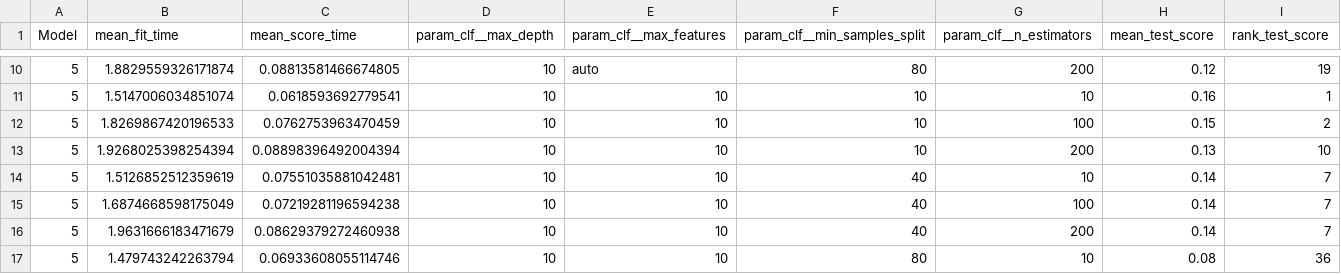
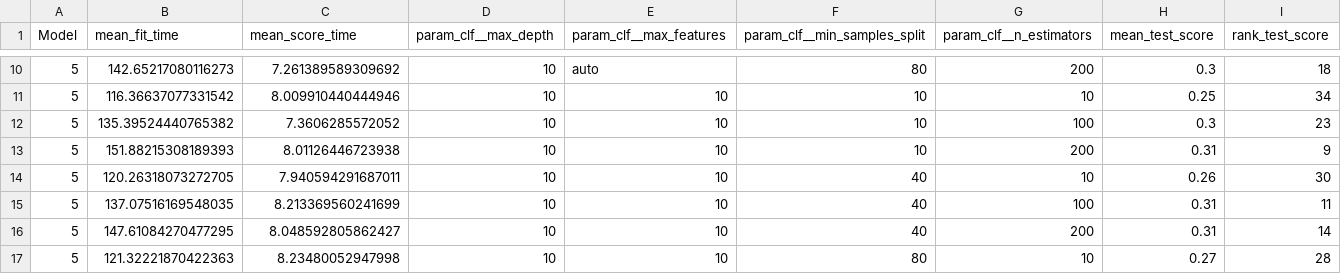
Before and after one commit to mfm92/DOPP_G18, a CSV file: results/cv_results_model_5.csv, drawn as a sheet; only a part is shown, gaps mark what is left out; the diff covers the shown part only.

```diff
--- a/results/cv_results_model_5.csv
+++ b/results/cv_results_model_5.csv
@@ -10,8 +10,8 @@ Model,mean_fit_time,mean_score_time,param_clf__max_depth,param_clf__max_features
-5,1.8829559326171874,0.08813581466674805,10,auto,80,200,0.12,19
-5,1.5147006034851074,0.0618593692779541,10,10,10,10,0.16,1
-5,1.8269867420196533,0.0762753963470459,10,10,10,100,0.15,2
-5,1.9268025398254394,0.08898396492004394,10,10,10,200,0.13,10
-5,1.5126852512359619,0.07551035881042481,10,10,40,10,0.14,7
-5,1.6874668598175049,0.07219281196594238,10,10,40,100,0.14,7
-5,1.9631666183471679,0.08629379272460938,10,10,40,200,0.14,7
-5,1.479743242263794,0.06933608055114746,10,10,80,10,0.08,36
+5,142.65217080116273,7.261389589309692,10,auto,80,200,0.3,18
+5,116.36637077331542,8.009910440444946,10,10,10,10,0.25,34
+5,135.39524440765382,7.3606285572052,10,10,10,100,0.3,23
+5,151.88215308189393,8.01126446723938,10,10,10,200,0.31,9
+5,120.26318073272705,7.940594291687011,10,10,40,10,0.26,30
+5,137.07516169548035,8.213369560241699,10,10,40,100,0.31,11
+5,147.61084270477295,8.048592805862427,10,10,40,200,0.31,14
+5,121.32221870422363,8.23480052947998,10,10,80,10,0.27,28
```
Also changed, not shown: 111 edited cells elsewhere in this file, results/cv_results_all.csv, results/cv_results_model_1.csv, 10 other files.
